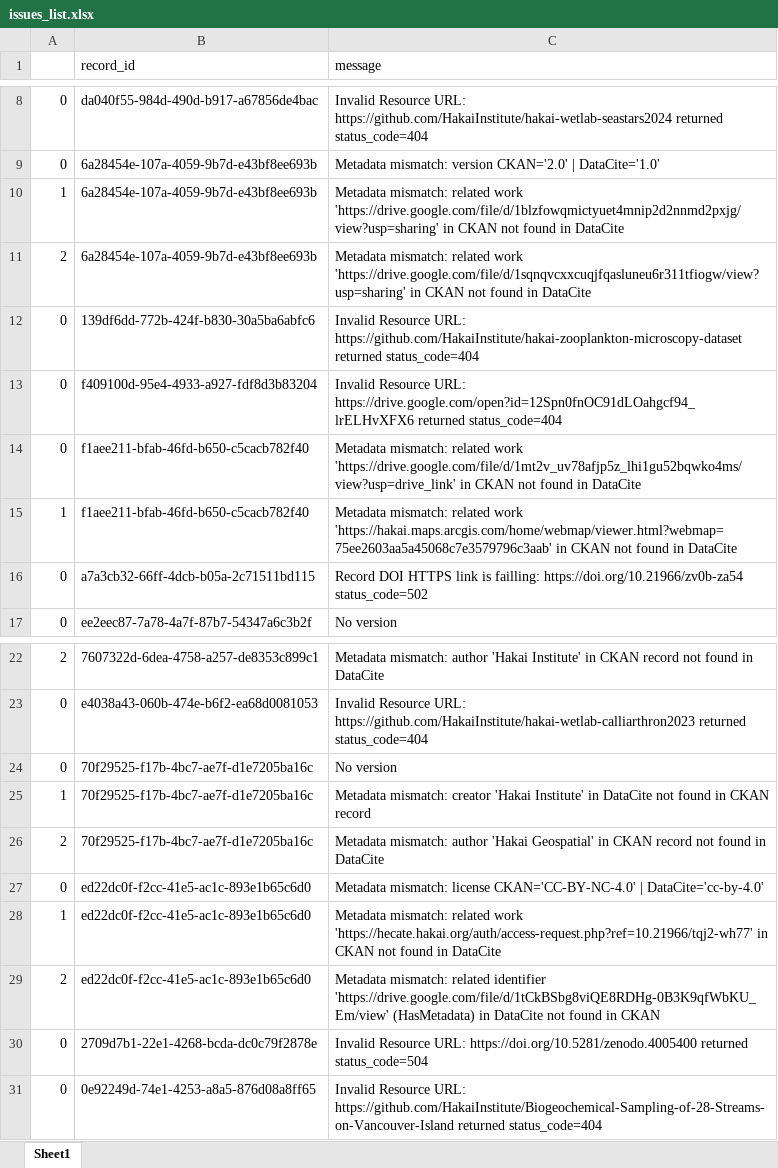
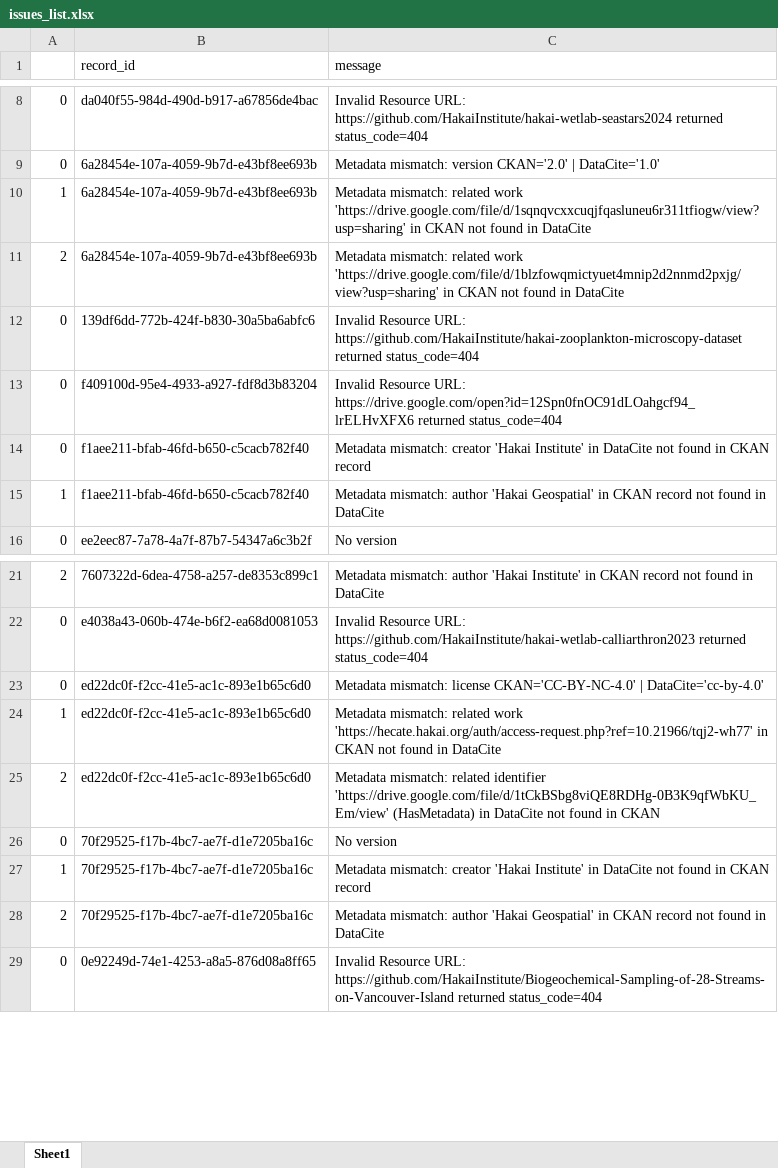
Before and after one commit to HakaiInstitute/hakai-ckan-records-checks, an Excel workbook: docs/issues_list.xlsx, sheet Sheet1, drawn as a sheet; only a part is shown, gaps mark what is left out; values as stored, in another font and other column widths than the file's, no borders; removed rows and columns are numbered as before the commit, all else as after; the diff covers the shown part only; the diff names each change by its address in the sheet, - before the commit and + after, or states it on an @@ line.

```diff
--- a/docs/issues_list.xlsx (sheet Sheet1)
+++ b/docs/issues_list.xlsx (sheet Sheet1)
-C10 (message): …related work 'https://drive.google.com/file/d/1blzfowqmictyuet4mnip2d2nnmd2pxjg/view?usp=sharing' in CKAN…
+C10 (message): …related work 'https://drive.google.com/file/d/1sqnqvcxxcuqjfqasluneu6r311tfiogw/view?usp=sharing' in CKAN…
-C11 (message): …related work 'https://drive.google.com/file/d/1sqnqvcxxcuqjfqasluneu6r311tfiogw/view?usp=sharing' in CKAN…
+C11 (message): …related work 'https://drive.google.com/file/d/1blzfowqmictyuet4mnip2d2nnmd2pxjg/view?usp=sharing' in CKAN…
-C14 (message): Metadata mismatch: related work 'https://drive.google.com/file/d/1mt2v_uv78afjp5z_lhi1gu52bqwko4ms/view?usp=drive_link' in CKAN not found in DataCite
+C14 (message): Metadata mismatch: creator 'Hakai Institute' in DataCite not found in CKAN record
-C15 (message): Metadata mismatch: related work 'https://hakai.maps.arcgis.com/home/webmap/viewer.html?webmap=75ee2603aa5a45068c7e3579796c3aab' in CKAN not found…
+C15 (message): Metadata mismatch: author 'Hakai Geospatial' in CKAN record not found…
-row 16: 0 | a7a3cb32-66ff-4dcb-b05a-2c71511bd115 | Record DOI HTTPS link is failling: https://doi.org/10.21966/zv0b-za54 status_code=502
@@ row 27 moved to row 23: 0 @@
@@ row 28 moved to row 24: 1 @@
@@ row 29 moved to row 25: 2 @@
-row 30: 0 | 2709d7b1-22e1-4268-bcda-dc0c79f2878e | Invalid Resource URL: https://doi.org/10.5281/zenodo.4005400 returned status_code=504
```
Also changed, not shown: 1 added row and 2 moved rows elsewhere in this sheet, docs/catalog_summary.xlsx, 9 other files.
